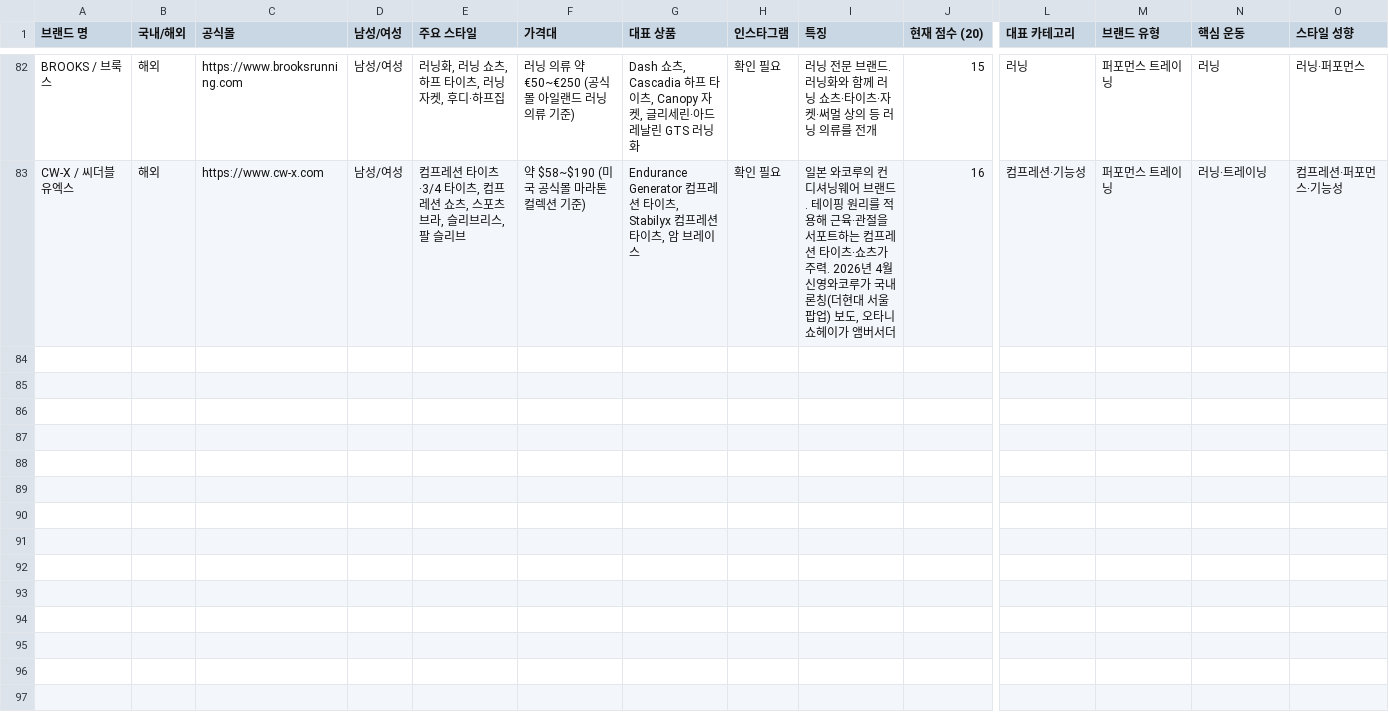
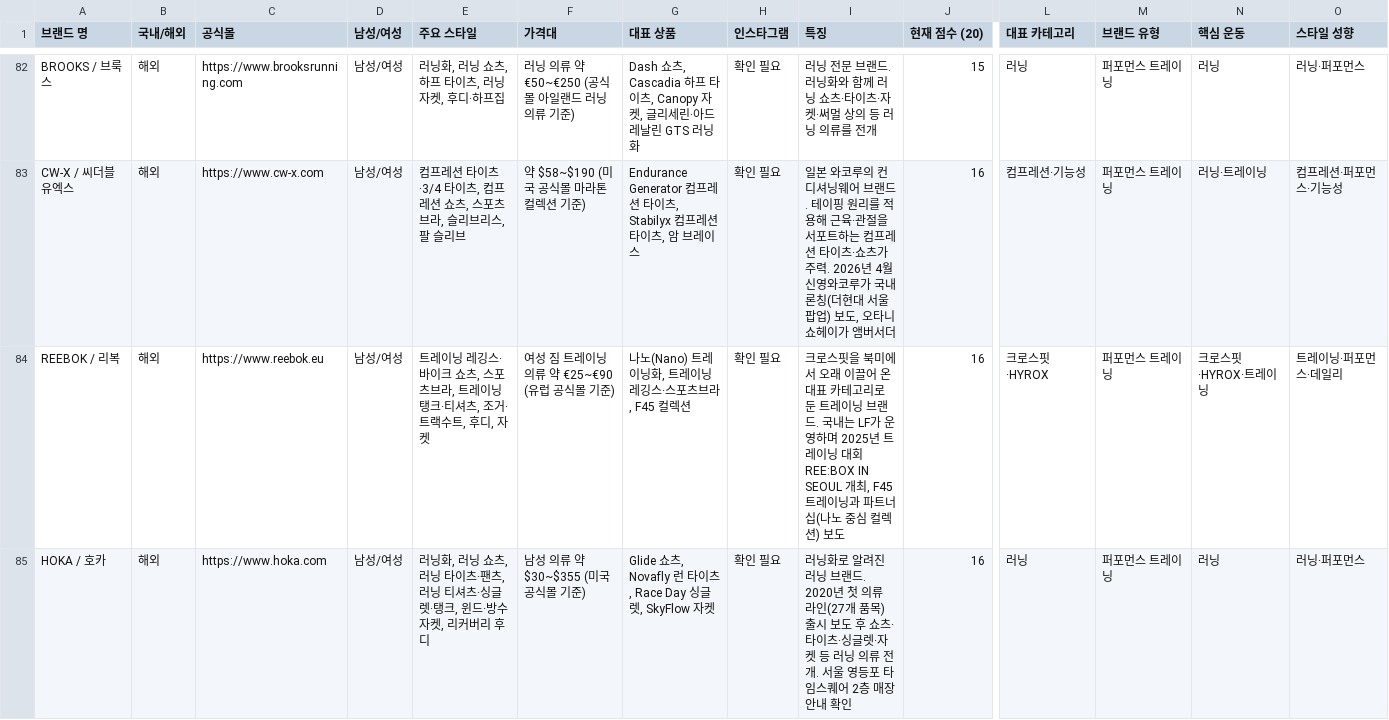
Before and after one commit to gymbasecamp/gymbasecamp-site, a CSV file: site/data/brands.csv, drawn as a sheet; only a part is shown, gaps mark what is left out; rows hold the shown columns only; the diff covers the shown part only; the diff names each change by its address in the sheet, - before the commit and + after, or states it on an @@ line.

```diff
--- a/site/data/brands.csv
+++ b/site/data/brands.csv
+row 84: REEBOK / 리복 | 해외 | https://www.reebok.eu | 남성/여성 | 트레이닝 레깅스·바이크 쇼츠, 스포츠브라, 트레이닝 탱크·티셔츠, 조거·트랙수트, 후디, 자켓 | 여성 짐 트레이닝 의류 약 €25~€90 (유럽 공식몰 기준) | 나노(Nano) 트레이닝화, 트레이닝 레깅스·스포츠브라, F45 컬렉션 | 확인 필요 | 크로스핏을 북미에서 오래 이끌어 온 대표 카테고리로 둔 트레이닝 브랜드. 국내는 LF가 운영하며 2025년 트레이닝 대회 REE:BOX IN SEOUL 개최, F45 트레이닝과 파트너십(나노 중심 컬렉션) 보도 | 16 | 크로스핏·HYROX | 퍼포먼스 트레이닝 | 크로스핏·HYROX·트레이닝 | 트레이닝·퍼포먼스·데일리
+row 85: HOKA / 호카 | 해외 | https://www.hoka.com | 남성/여성 | 러닝화, 러닝 쇼츠, 러닝 타이츠·팬츠, 러닝 티셔츠·싱글렛·탱크, 윈드·방수 자켓, 리커버리 후디 | 남성 의류 약 $30~$355 (미국 공식몰 기준) | Glide 쇼츠, Novafly 런 타이츠, Race Day 싱글렛, SkyFlow 자켓 | 확인 필요 | 러닝화로 알려진 러닝 브랜드. 2020년 첫 의류 라인(27개 품목) 출시 보도 후 쇼츠·타이츠·싱글렛·자켓 등 러닝 의류 전개. 서울 영등포 타임스퀘어 2층 매장 안내 확인 | 16 | 러닝 | 퍼포먼스 트레이닝 | 러닝 | 러닝·퍼포먼스
```
Also changed, not shown: 1 added row elsewhere in this file, 2 other files.
